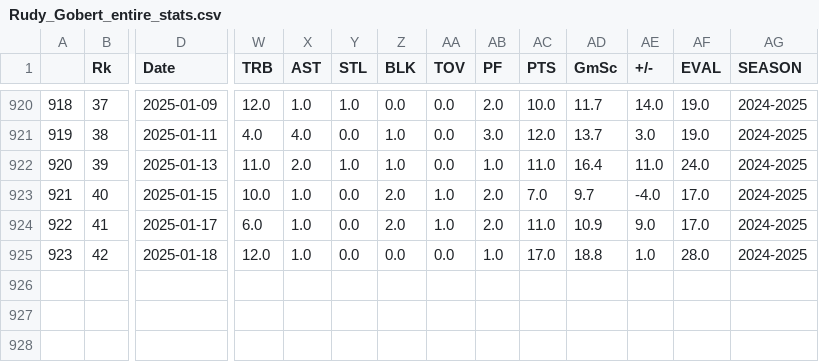
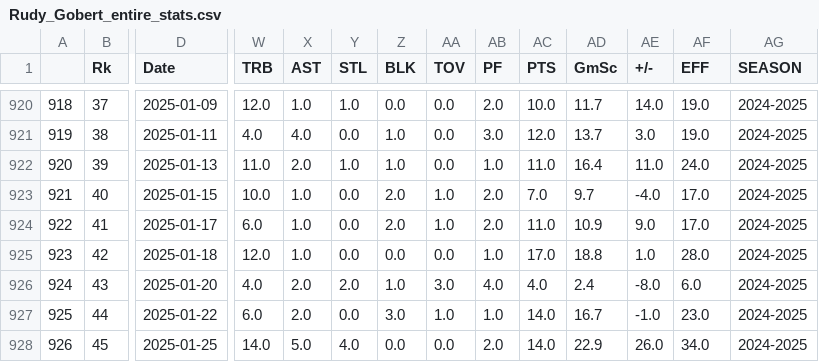
Before and after one commit to dounya-bourhani/NBA_stats_analysis, a CSV file: data/Rudy_Gobert_entire_stats.csv, drawn as a sheet; only a part is shown, gaps mark what is left out; rows hold the shown columns only; the diff names each change by its address in the sheet, - before the commit and + after, or states it on an @@ line.

```diff
--- a/data/Rudy_Gobert_entire_stats.csv
+++ b/data/Rudy_Gobert_entire_stats.csv
-AF1: EVAL
+AF1: EFF
+row 926: 924 | 43 | 2025-01-20 | 4.0 | 2.0 | 2.0 | 1.0 | 3.0 | 4.0 | 4.0 | 2.4 | -8.0 | 6.0 | 2024-2025
+row 927: 925 | 44 | 2025-01-22 | 6.0 | 2.0 | 0.0 | 3.0 | 1.0 | 1.0 | 14.0 | 16.7 | -1.0 | 23.0 | 2024-2025
+row 928: 926 | 45 | 2025-01-25 | 14.0 | 5.0 | 4.0 | 0.0 | 0.0 | 2.0 | 14.0 | 22.9 | 26.0 | 34.0 | 2024-2025
```
Also changed, not shown: data/stats-RudyGobert - 2024-2025.csv, 15 other files.
